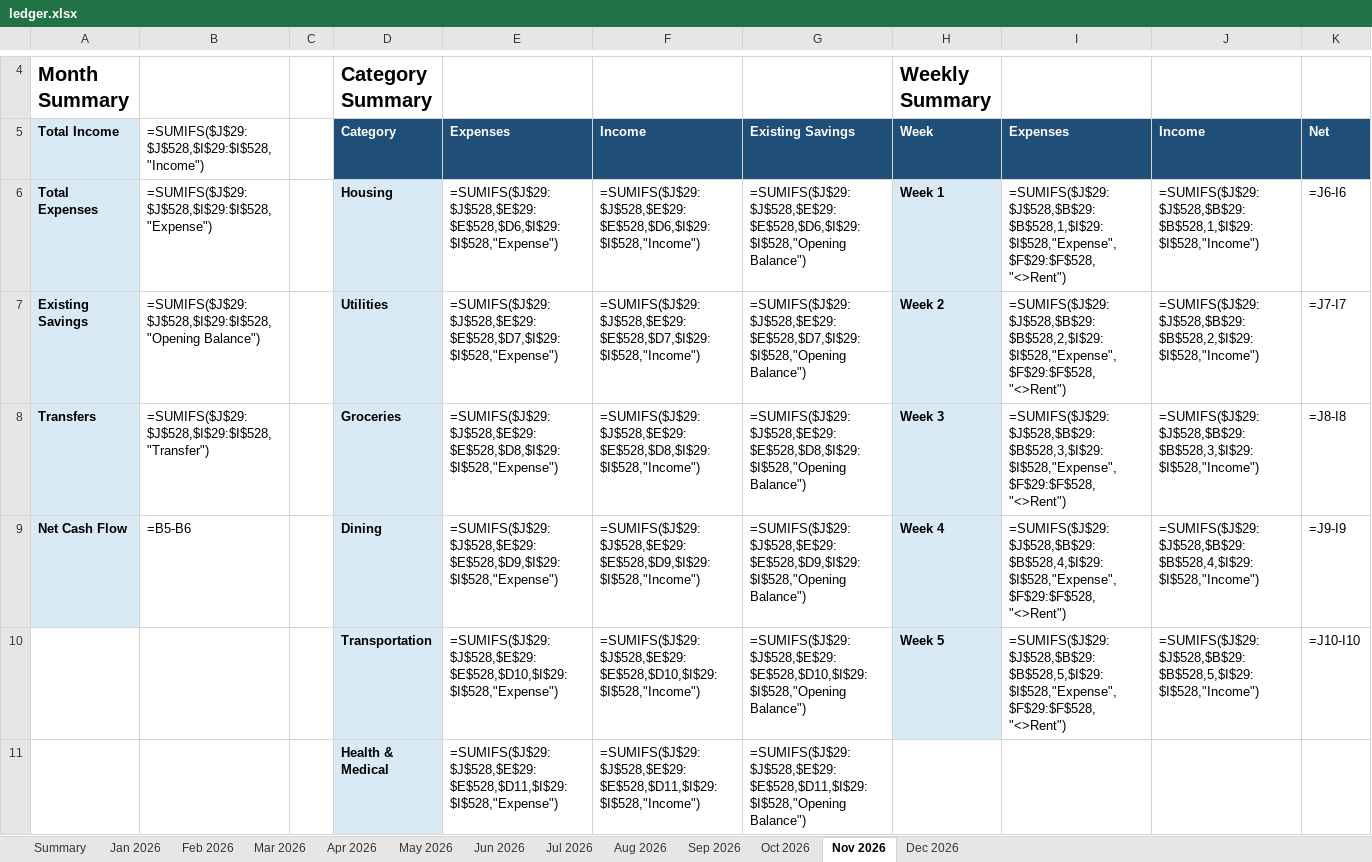
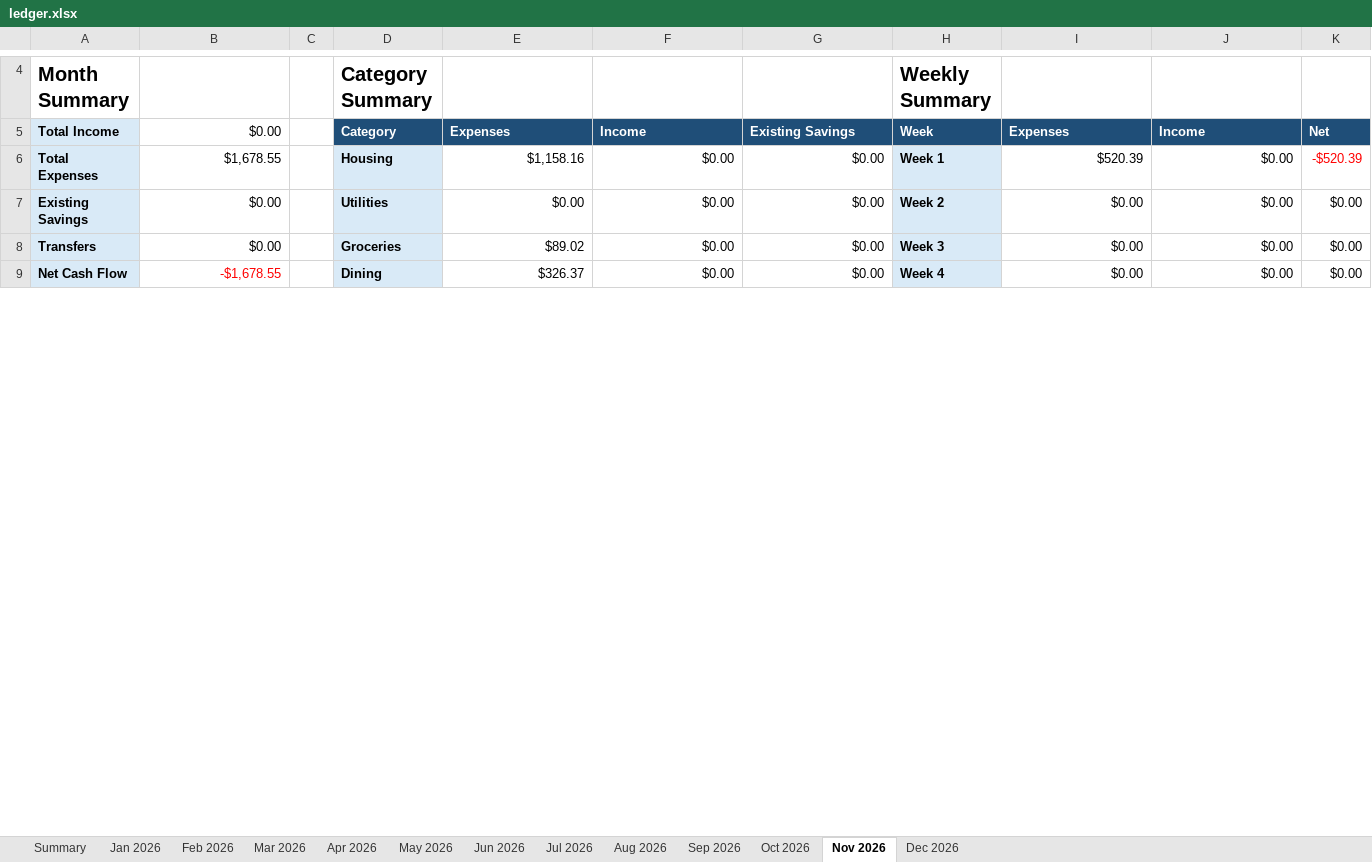
Before and after one commit to yw-ray/yw-ray.github.io, an Excel workbook: assets/ledger/ledger.xlsx, sheet Nov 2026, drawn as a sheet; only a part is shown, gaps mark what is left out; values as stored, in another font and other column widths than the file's, no borders; formulas without a stored value are shown as written; removed rows and columns are numbered as before the commit, all else as after; the diff covers the shown part only; the diff names each change by its address in the sheet, - before the commit and + after, or states it on an @@ line.

```diff
--- a/assets/ledger/ledger.xlsx (sheet Nov 2026)
+++ b/assets/ledger/ledger.xlsx (sheet Nov 2026)
-B5: =SUMIFS($J$29:$J$528,$I$29:$I$528,"Income")
+B5: $0.00
-B6 ($0.00): =SUMIFS($J$29:$J$528,$I$29:$I$528,"Expense")
+B6 ($0.00): $1,678.55
-E6 (Expenses): =SUMIFS($J$29:$J$528,$E$29:$E$528,$D6,$I$29:$I$528,"Expense")
+E6 (Expenses): $1,158.16
-F6 (Income): =SUMIFS($J$29:$J$528,$E$29:$E$528,$D6,$I$29:$I$528,"Income")
+F6 (Income): $0.00
-G6 (Existing Savings): =SUMIFS($J$29:$J$528,$E$29:$E$528,$D6,$I$29:$I$528,"Opening Balance")
+G6 (Existing Savings): $0.00
-I6 (Expenses): =SUMIFS($J$29:$J$528,$B$29:$B$528,1,$I$29:$I$528,"Expense",$F$29:$F$528,"<>Rent")
+I6 (Expenses): $520.39
-J6 (Income): =SUMIFS($J$29:$J$528,$B$29:$B$528,1,$I$29:$I$528,"Income")
+J6 (Income): $0.00
-K6 (Net): =J6-I6
+K6 (Net): -$520.39
-K6 text colour: black
+K6 text colour: #FF0000
-B7 ($0.00): =SUMIFS($J$29:$J$528,$I$29:$I$528,"Opening Balance")
+B7 ($0.00): $0.00
-E7 (Expenses): =SUMIFS($J$29:$J$528,$E$29:$E$528,$D7,$I$29:$I$528,"Expense")
+E7 (Expenses): $0.00
-F7 (Income): =SUMIFS($J$29:$J$528,$E$29:$E$528,$D7,$I$29:$I$528,"Income")
+F7 (Income): $0.00
-G7 (Existing Savings): =SUMIFS($J$29:$J$528,$E$29:$E$528,$D7,$I$29:$I$528,"Opening Balance")
+G7 (Existing Savings): $0.00
-I7 (Expenses): =SUMIFS($J$29:$J$528,$B$29:$B$528,2,$I$29:$I$528,"Expense",$F$29:$F$528,"<>Rent")
+I7 (Expenses): $0.00
-J7 (Income): =SUMIFS($J$29:$J$528,$B$29:$B$528,2,$I$29:$I$528,"Income")
+J7 (Income): $0.00
-K7 (Net): =J7-I7
+K7 (Net): $0.00
-B8 ($0.00): =SUMIFS($J$29:$J$528,$I$29:$I$528,"Transfer")
+B8 ($0.00): $0.00
-E8 (Expenses): =SUMIFS($J$29:$J$528,$E$29:$E$528,$D8,$I$29:$I$528,"Expense")
+E8 (Expenses): $89.02
-F8 (Income): =SUMIFS($J$29:$J$528,$E$29:$E$528,$D8,$I$29:$I$528,"Income")
+F8 (Income): $0.00
-G8 (Existing Savings): =SUMIFS($J$29:$J$528,$E$29:$E$528,$D8,$I$29:$I$528,"Opening Balance")
+G8 (Existing Savings): $0.00
-I8 (Expenses): =SUMIFS($J$29:$J$528,$B$29:$B$528,3,$I$29:$I$528,"Expense",$F$29:$F$528,"<>Rent")
+I8 (Expenses): $0.00
-J8 (Income): =SUMIFS($J$29:$J$528,$B$29:$B$528,3,$I$29:$I$528,"Income")
+J8 (Income): $0.00
-K8 (Net): =J8-I8
+K8 (Net): $0.00
-B9 ($0.00): =B5-B6
+B9 ($0.00): -$1,678.55
-B9 text colour: black
+B9 text colour: #FF0000
-E9 (Expenses): =SUMIFS($J$29:$J$528,$E$29:$E$528,$D9,$I$29:$I$528,"Expense")
+E9 (Expenses): $326.37
-F9 (Income): =SUMIFS($J$29:$J$528,$E$29:$E$528,$D9,$I$29:$I$528,"Income")
+F9 (Income): $0.00
-G9 (Existing Savings): =SUMIFS($J$29:$J$528,$E$29:$E$528,$D9,$I$29:$I$528,"Opening Balance")
+G9 (Existing Savings): $0.00
-I9 (Expenses): =SUMIFS($J$29:$J$528,$B$29:$B$528,4,$I$29:$I$528,"Expense",$F$29:$F$528,"<>Rent")
+I9 (Expenses): $0.00
-J9 (Income): =SUMIFS($J$29:$J$528,$B$29:$B$528,4,$I$29:$I$528,"Income")
+J9 (Income): $0.00
-K9 (Net): =J9-I9
+K9 (Net): $0.00
-row 10:  |  |  | Transportation | =SUMIFS($J$29:$J$528,$E$29:$E$528,$D10,$I$29:$I$528,"Expense") | =SUMIFS($J$29:$J$528,$E$29:$E$528,$D10,$I$29:$I$528,"Income") | =SUMIFS($J$29:$J$528,$E$29:$E$528,$D10,$I$29:$I$528,"Opening Balance") | Week 5 | =SUMIFS($J$29:$J$528,$B$29:$B$528,5,$I$29:$I$528,"Expense",$F$29:$F$528,"<>Rent") | =SUMIFS($J$29:$J$528,$B$29:$B$528,5,$I$29:$I$528,"Income") | =J10-I10
-row 11:  |  |  | Health & Medical | =SUMIFS($J$29:$J$528,$E$29:$E$528,$D11,$I$29:$I$528,"Expense") | =SUMIFS($J$29:$J$528,$E$29:$E$528,$D11,$I$29:$I$528,"Income") | =SUMIFS($J$29:$J$528,$E$29:$E$528,$D11,$I$29:$I$528,"Opening Balance")
```
Also changed, not shown: other rows of this sheet, sheet May 2026, sheet Jun 2026, sheet Jul 2026, sheet Mar 2026, sheet Apr 2026, sheet Jan 2026, 6 more sheets, formulas that keep their value.
